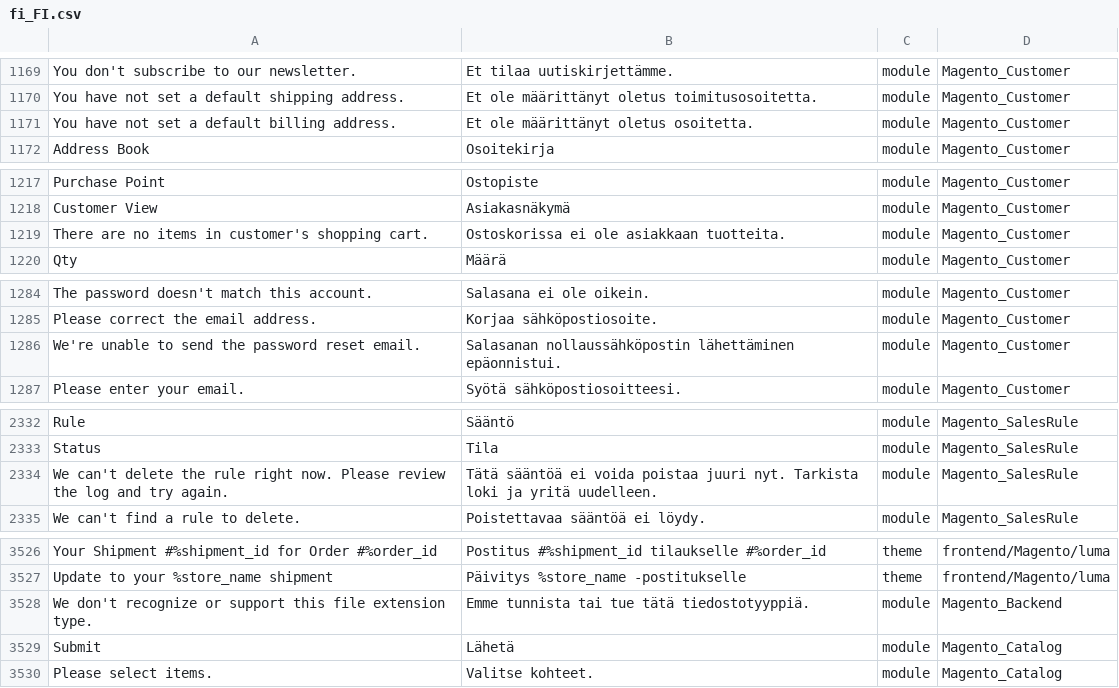
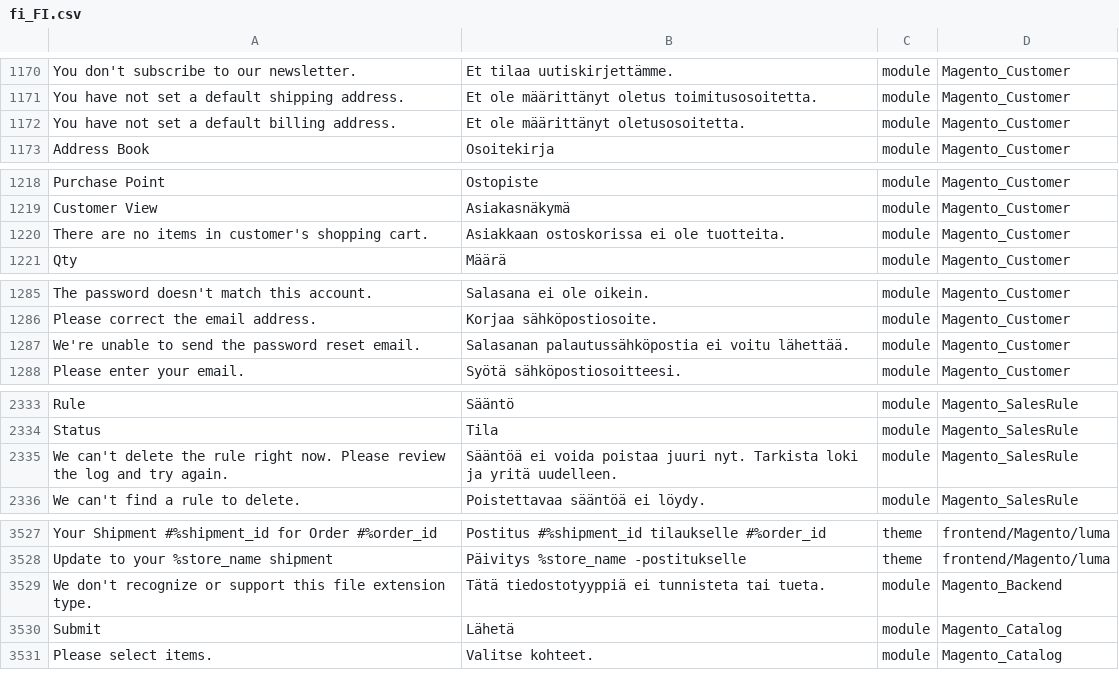
Before and after one commit to Magento2Translations/language_fi_fi, a CSV file: fi_FI.csv, drawn as a sheet; only a part is shown, gaps mark what is left out; addresses are those after the commit; the diff covers the shown part only; the diff names each change by its address in the sheet, - before the commit and + after, or states it on an @@ line.

```diff
--- a/fi_FI.csv
+++ b/fi_FI.csv
-B1172: Et ole määrittänyt oletus osoitetta.
+B1172: Et ole määrittänyt oletusosoitetta.
-B1220: Ostoskorissa ei ole asiakkaan tuotteita.
+B1220: Asiakkaan ostoskorissa ei ole tuotteita.
-B1287: Salasanan nollaussähköpostin lähettäminen epäonnistui.
+B1287: Salasanan palautussähköpostia ei voitu lähettää.
-B2335: Tätä sääntöä ei voida…
+B2335: Sääntöä ei voida…
-B3529: Emme tunnista tai tue tätä tiedostotyyppiä.
+B3529: Tätä tiedostotyyppiä ei tunnisteta tai tueta.
```
Also changed, not shown: 1 added row and 11 edited cells elsewhere in this file, 1 other file.
